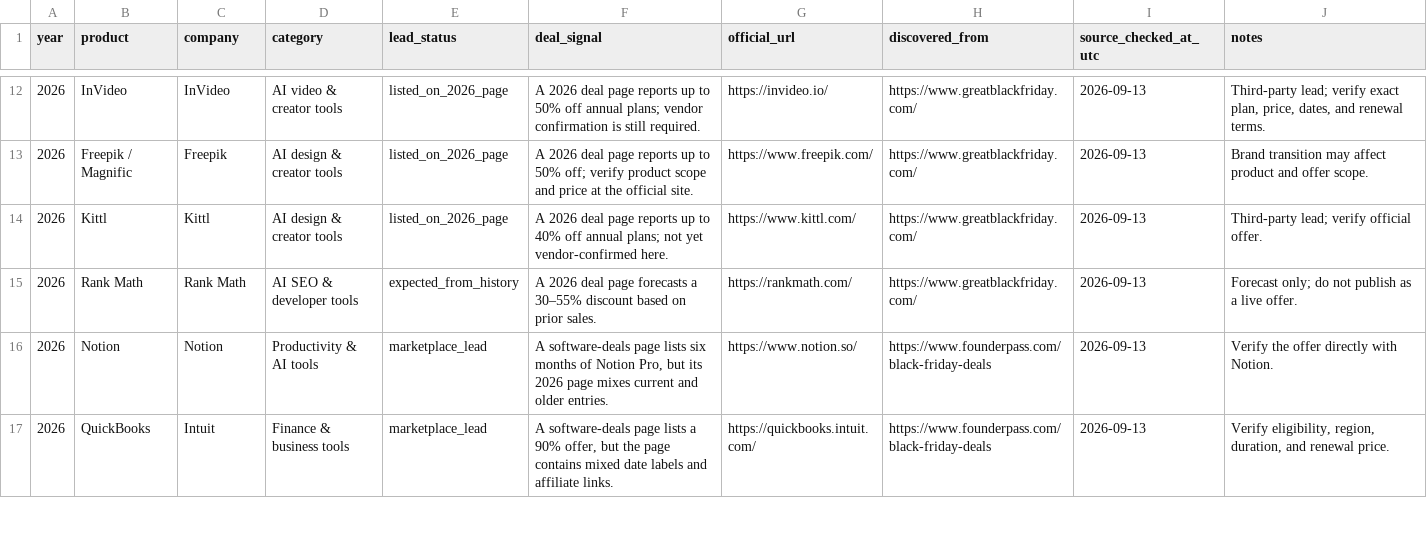
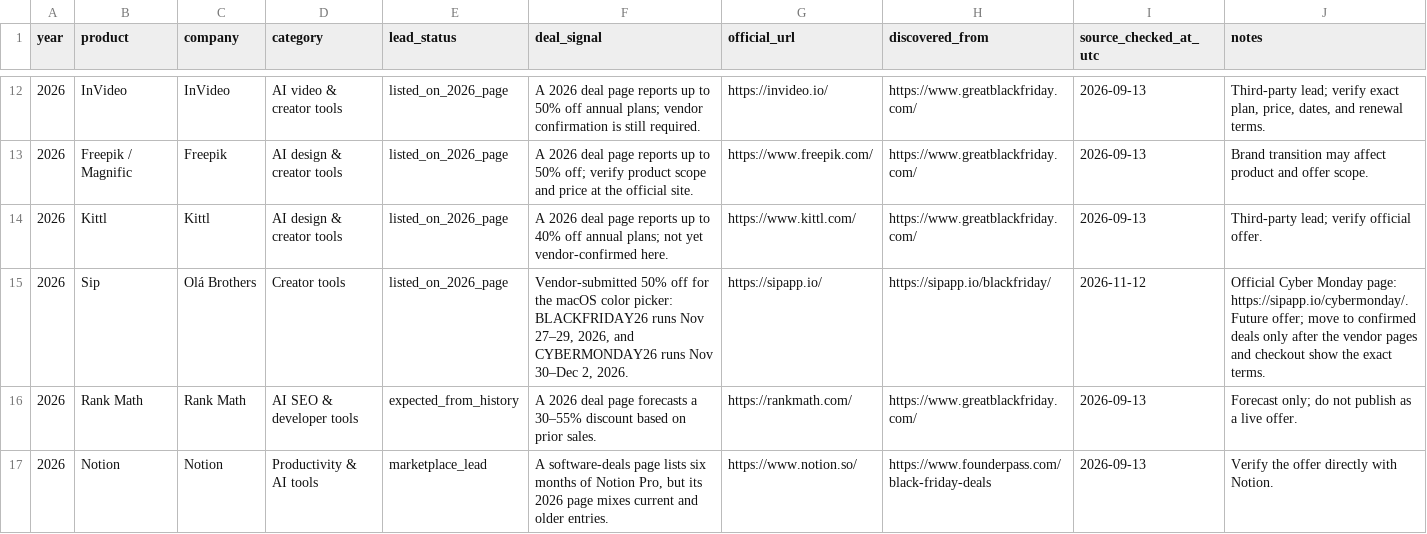
Before and after one commit to Anil-matcha/ai-black-friday-cyber-monday-deals, a CSV file: data/watchlist.csv, drawn as a sheet; only a part is shown, gaps mark what is left out; the shorter side is filled out with more unchanged rows.

Commit message:
Add Sip to 2026 deal watchlist

```diff
--- a/data/watchlist.csv
+++ b/data/watchlist.csv
@@ -14,2 +14,3 @@ year,product,company,category,lead_status,deal_signal,official_url,discovered_fr
 2026,Kittl,Kittl,AI design & creator tools,listed_on_2026_page,"A 2026 deal page reports up to 40% off annual plans; not yet vendor-confirmed here.",https://www.kittl.com/,https://www.greatblackfriday.com/,2026-09-13,Third-party lead; verify official offer.
+2026,Sip,Olá Brothers,Creator tools,listed_on_2026_page,"Vendor-submitted 50% off for the macOS color picker: BLACKFRIDAY26 runs Nov 27–29, 2026, and CYBERMONDAY26 runs Nov 30–Dec 2, 2026.",https://sipapp.io/,https://sipapp.io/blackfriday/,2026-11-12,"Official Cyber Monday page: https://sipapp.io/cybermonday/. Future offer; move to confirmed deals only after the vendor pages and checkout show the exact terms."
 2026,Rank Math,Rank Math,AI SEO & developer tools,expected_from_history,"A 2026 deal page forecasts a 30–55% discount based on prior sales.",https://rankmath.com/,https://www.greatblackfriday.com/,2026-09-13,Forecast only; do not publish as a live offer.
```
Also changed, not shown: 1 other file.
